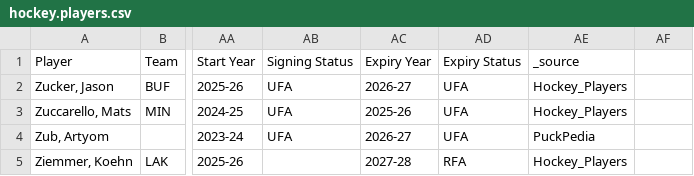
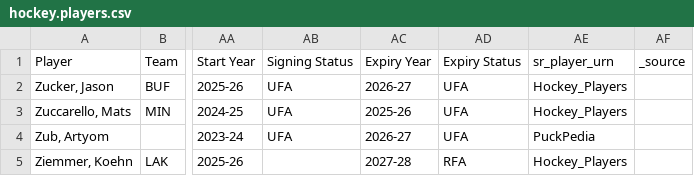
Before and after one commit to patricemassey1-ops/PoolHockey, a CSV file: data/hockey.players.csv, drawn as a sheet; only a part is shown, gaps mark what is left out; the diff names each change by its address in the sheet, - before the commit and + after, or states it on an @@ line.

Commit message:
cfd

```diff
--- a/data/hockey.players.csv
+++ b/data/hockey.players.csv
-AE1: _source
+AE1: sr_player_urn
-AF1: (empty)
+AF1: _source
```
